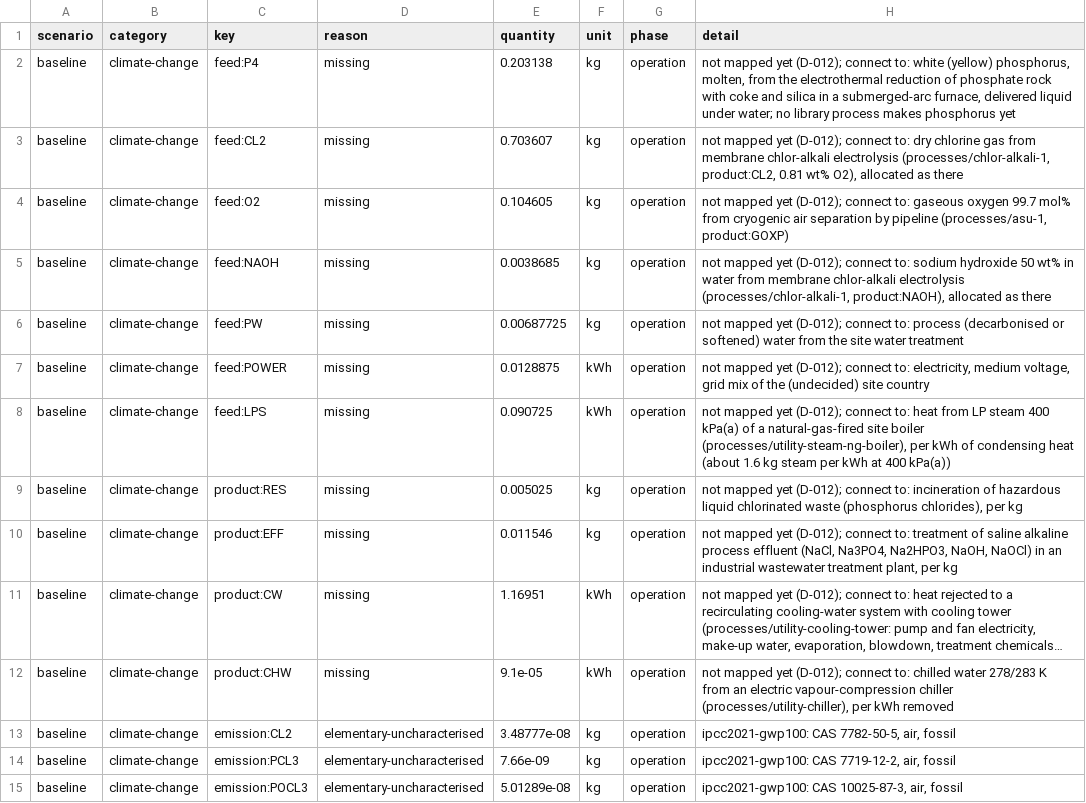
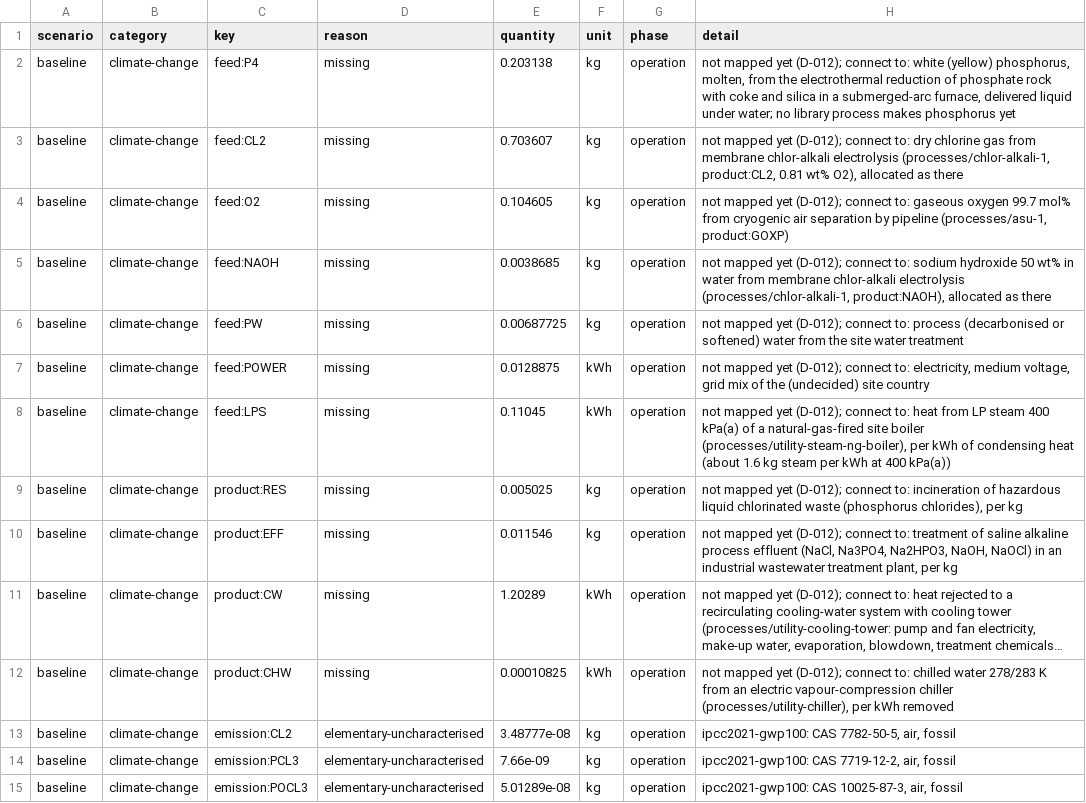
Before and after one commit to ChemE-as-Code/process-library, a CSV file: processes/phosphorus-oxychloride-1/lca/gaps.csv, drawn as a sheet; long unchanged cells end in …; the diff names each change by its address in the sheet, - before the commit and + after, or states it on an @@ line.

```diff
--- a/processes/phosphorus-oxychloride-1/lca/gaps.csv
+++ b/processes/phosphorus-oxychloride-1/lca/gaps.csv
-E8 (quantity): 0.090725
+E8 (quantity): 0.11045
-E11 (quantity): 1.16951
+E11 (quantity): 1.20289
-E12 (quantity): 9.1e-05
+E12 (quantity): 0.00010825
```
Also changed, not shown: processes/phosphorus-oxychloride-1/lca/inventory.csv, 10 other files.
